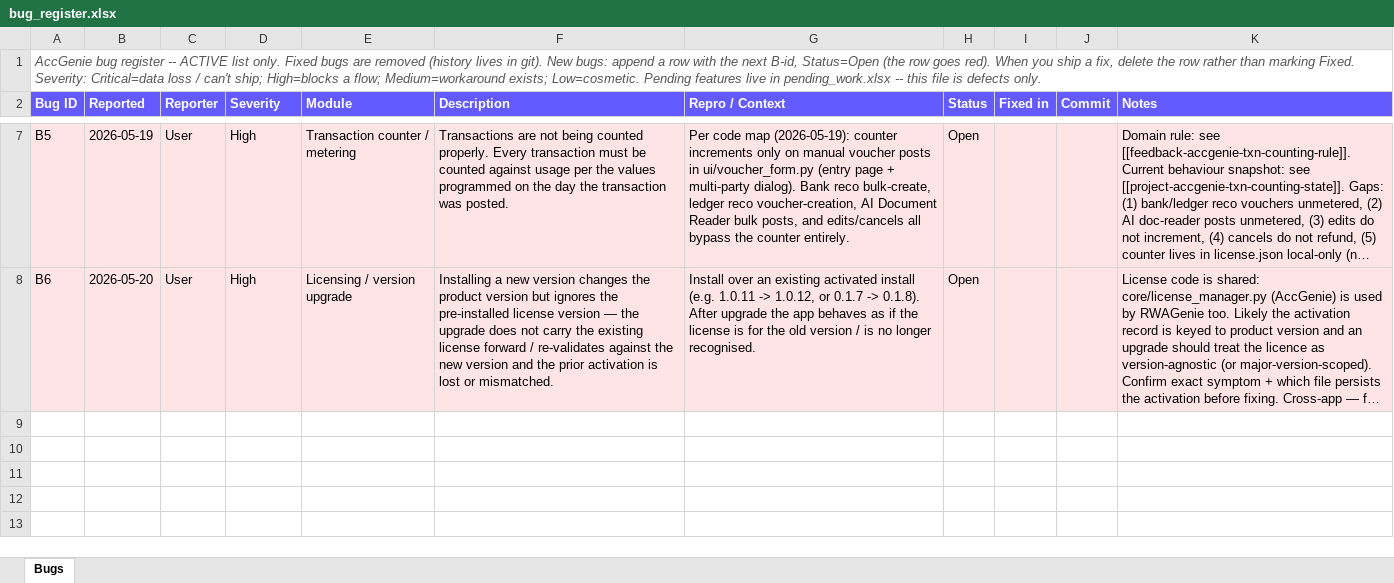
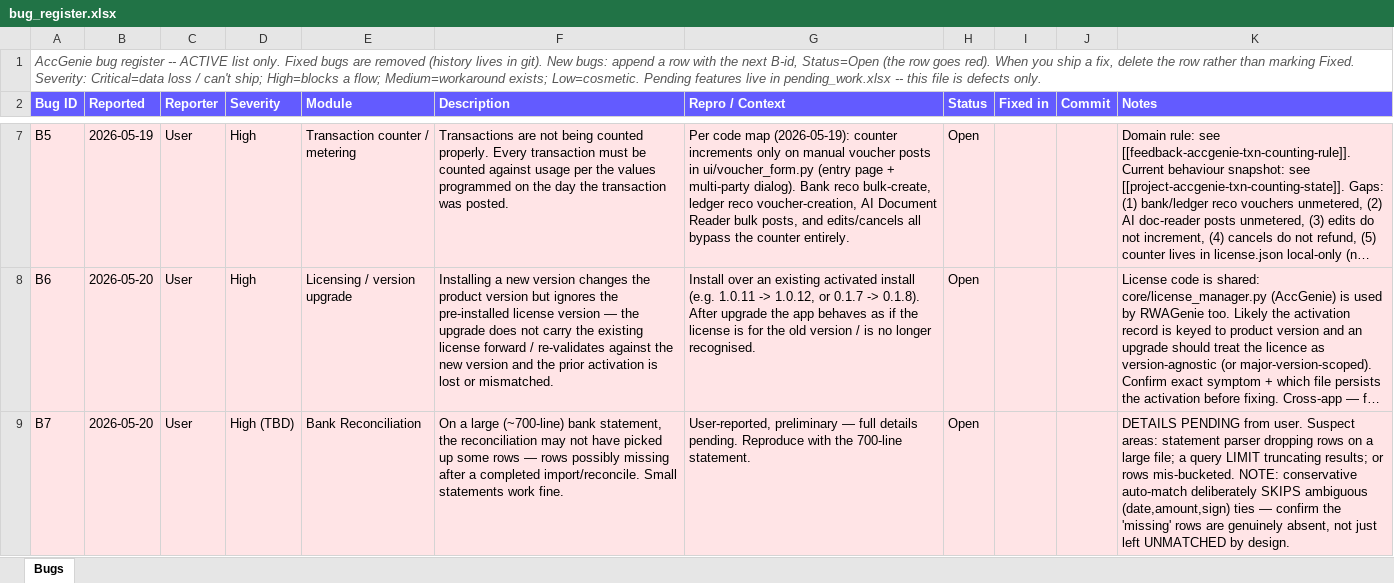
Before and after one commit to ksanghi/aiccounting, an Excel workbook: docs/bug_register.xlsx, sheet Bugs, drawn as a sheet; only a part is shown, gaps mark what is left out; long unchanged cells end in …; values as stored, in another font and other column widths than the file's, no borders; the diff names each change by its address in the sheet, - before the commit and + after, or states it on an @@ line.

```diff
--- a/docs/bug_register.xlsx (sheet Bugs)
+++ b/docs/bug_register.xlsx (sheet Bugs)
+row 9: B7 | 2026-05-20 | User | High (TBD) | Bank Reconciliation | On a large (~700-line) bank statement, the reconciliation may not have picked up some rows — rows possibly missing after a completed import/reconcile. Small statements work fine. | User-reported, preliminary — full details pending. Reproduce with the 700-line statement. | Open |  |  | DETAILS PENDING from user. Suspect areas: statement parser dropping rows on a large file; a query LIMIT truncating results; or rows mis-bucketed. NOTE: conservative auto-match deliberately SKIPS ambiguous (date,amount,sign) ties — confirm the 'missing' rows are genuinely absent, not just left UNMATCHED by design.
```
